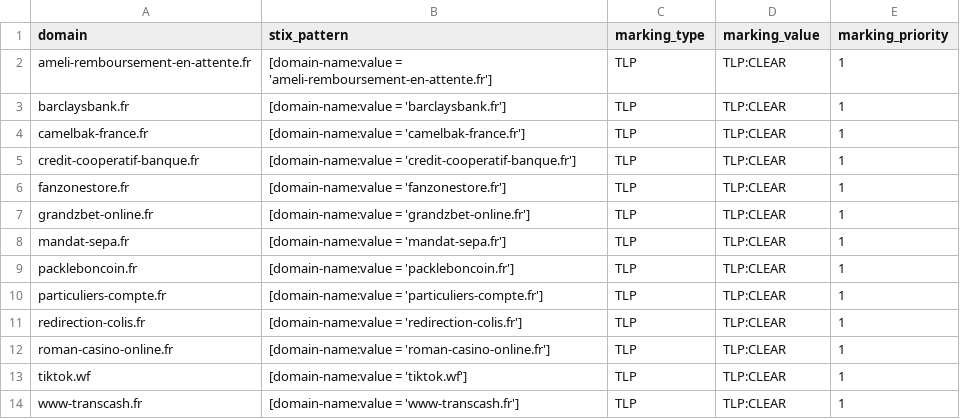
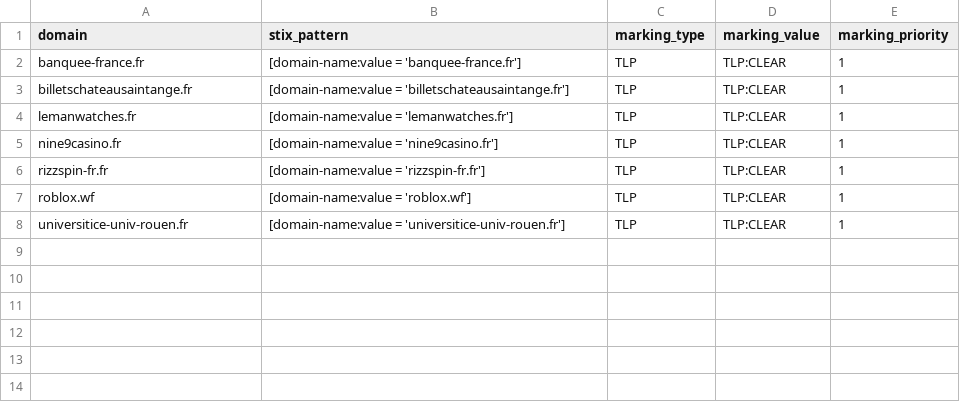
Before and after one commit to DreadFog/red_flag_domains_csv_feed_opencti, a CSV file: daily_domains.csv, drawn as a sheet.

```diff
--- a/daily_domains.csv
+++ b/daily_domains.csv
@@ -1,14 +1,8 @@
 domain,stix_pattern,marking_type,marking_value,marking_priority
-ameli-remboursement-en-attente.fr,[domain-name:value = 'ameli-remboursement-en-attente.fr'],TLP,TLP:CLEAR,1
-barclaysbank.fr,[domain-name:value = 'barclaysbank.fr'],TLP,TLP:CLEAR,1
-camelbak-france.fr,[domain-name:value = 'camelbak-france.fr'],TLP,TLP:CLEAR,1
-credit-cooperatif-banque.fr,[domain-name:value = 'credit-cooperatif-banque.fr'],TLP,TLP:CLEAR,1
-fanzonestore.fr,[domain-name:value = 'fanzonestore.fr'],TLP,TLP:CLEAR,1
-grandzbet-online.fr,[domain-name:value = 'grandzbet-online.fr'],TLP,TLP:CLEAR,1
-mandat-sepa.fr,[domain-name:value = 'mandat-sepa.fr'],TLP,TLP:CLEAR,1
-packleboncoin.fr,[domain-name:value = 'packleboncoin.fr'],TLP,TLP:CLEAR,1
-particuliers-compte.fr,[domain-name:value = 'particuliers-compte.fr'],TLP,TLP:CLEAR,1
-redirection-colis.fr,[domain-name:value = 'redirection-colis.fr'],TLP,TLP:CLEAR,1
-roman-casino-online.fr,[domain-name:value = 'roman-casino-online.fr'],TLP,TLP:CLEAR,1
-tiktok.wf,[domain-name:value = 'tiktok.wf'],TLP,TLP:CLEAR,1
-www-transcash.fr,[domain-name:value = 'www-transcash.fr'],TLP,TLP:CLEAR,1
+banquee-france.fr,[domain-name:value = 'banquee-france.fr'],TLP,TLP:CLEAR,1
+billetschateausaintange.fr,[domain-name:value = 'billetschateausaintange.fr'],TLP,TLP:CLEAR,1
+lemanwatches.fr,[domain-name:value = 'lemanwatches.fr'],TLP,TLP:CLEAR,1
+nine9casino.fr,[domain-name:value = 'nine9casino.fr'],TLP,TLP:CLEAR,1
+rizzspin-fr.fr,[domain-name:value = 'rizzspin-fr.fr'],TLP,TLP:CLEAR,1
+roblox.wf,[domain-name:value = 'roblox.wf'],TLP,TLP:CLEAR,1
+universitice-univ-rouen.fr,[domain-name:value = 'universitice-univ-rouen.fr'],TLP,TLP:CLEAR,1
```
